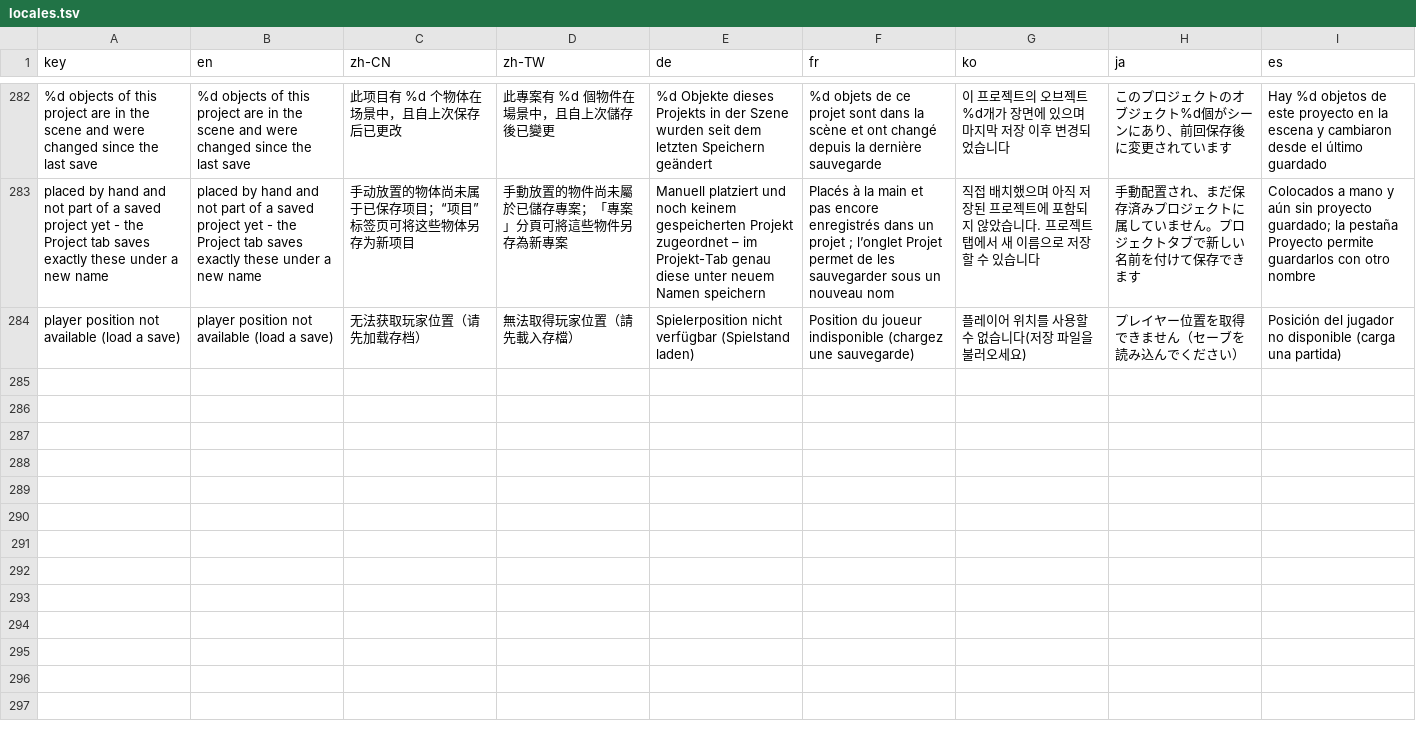
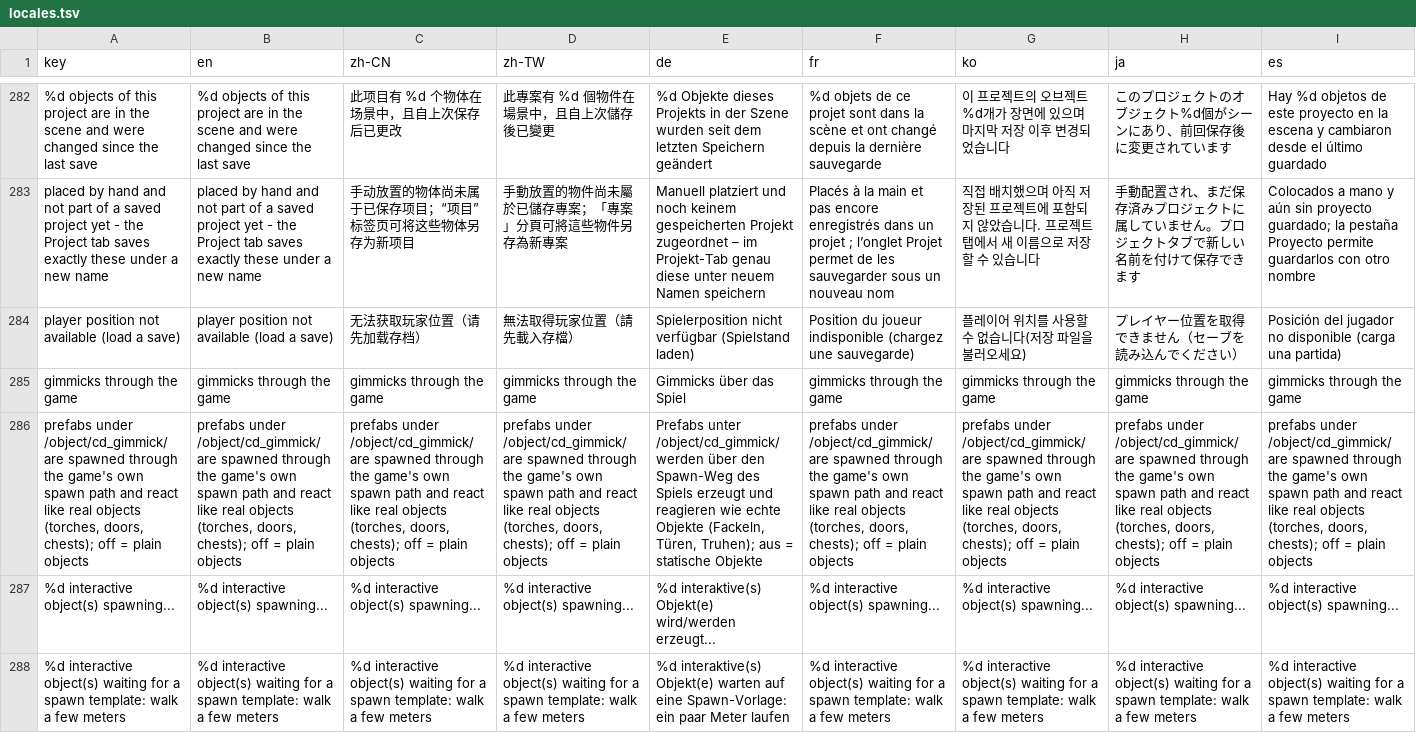
Before and after one commit to Moon-yungg/crimson-desert-world-builder, a TSV file: asi/cdmodkit/data/locales.tsv, drawn as a sheet; only a part is shown, gaps mark what is left out; rows hold the shown columns only; the diff names each change by its address in the sheet, - before the commit and + after, or states it on an @@ line.

```diff
--- a/asi/cdmodkit/data/locales.tsv
+++ b/asi/cdmodkit/data/locales.tsv
+row 285: gimmicks through the game | gimmicks through the game | gimmicks through the game | gimmicks through the game | Gimmicks über das Spiel | gimmicks through the game | gimmicks through the game | gimmicks through the game | gimmicks through the game
+row 286: prefabs under /object/cd_gimmick/ are spawned through the game's own spawn path and react like real objects (torches, doors, chests); off = plain objects | prefabs under /object/cd_gimmick/ are spawned through the game's own spawn path and react like real objects (torches, doors, chests); off = plain objects | prefabs under /object/cd_gimmick/ are spawned through the game's own spawn path and react like real objects (torches, doors, chests); off = plain objects | prefabs under /object/cd_gimmick/ are spawned through the game's own spawn path and react like real objects (torches, doors, chests); off = plain objects | Prefabs unter /object/cd_gimmick/ werden über den Spawn-Weg des Spiels erzeugt und reagieren wie echte Objekte (Fackeln, Türen, Truhen); aus = statische Objekte | prefabs under /object/cd_gimmick/ are spawned through the game's own spawn path and react like real objects (torches, doors, chests); off = plain objects | prefabs under /object/cd_gimmick/ are spawned through the game's own spawn path and react like real objects (torches, doors, chests); off = plain objects | prefabs under /object/cd_gimmick/ are spawned through the game's own spawn path and react like real objects (torches, doors, chests); off = plain objects | prefabs under /object/cd_gimmick/ are spawned through the game's own spawn path and react like real objects (torches, doors, chests); off = plain objects
+row 287: %d interactive object(s) spawning... | %d interactive object(s) spawning... | %d interactive object(s) spawning... | %d interactive object(s) spawning... | %d interaktive(s) Objekt(e) wird/werden erzeugt... | %d interactive object(s) spawning... | %d interactive object(s) spawning... | %d interactive object(s) spawning... | %d interactive object(s) spawning...
+row 288: %d interactive object(s) waiting for a spawn template: walk a few meters | %d interactive object(s) waiting for a spawn template: walk a few meters | %d interactive object(s) waiting for a spawn template: walk a few meters | %d interactive object(s) waiting for a spawn template: walk a few meters | %d interaktive(s) Objekt(e) warten auf eine Spawn-Vorlage: ein paar Meter laufen | %d interactive object(s) waiting for a spawn template: walk a few meters | %d interactive object(s) waiting for a spawn template: walk a few meters | %d interactive object(s) waiting for a spawn template: walk a few meters | %d interactive object(s) waiting for a spawn template: walk a few meters
```
Also changed, not shown: 7 other files.
